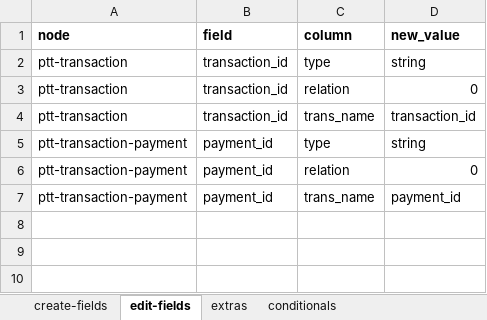
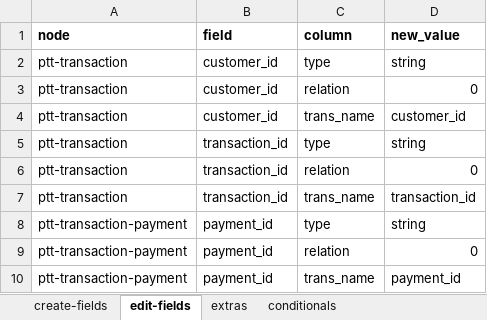
Before and after one commit to solunes/pagostt, an Excel workbook: src/nodes.xlsx, sheet edit-fields, drawn as a sheet; values as stored, in another font and other column widths than the file's, no borders; the diff names each change by its address in the sheet, - before the commit and + after, or states it on an @@ line.

Commit message:
Correccion a nodos

```diff
--- a/src/nodes.xlsx (sheet edit-fields)
+++ b/src/nodes.xlsx (sheet edit-fields)
+row 2: ptt-transaction | customer_id | type | string
+row 3: ptt-transaction | customer_id | relation | 0
+row 4: ptt-transaction | customer_id | trans_name | customer_id
```
